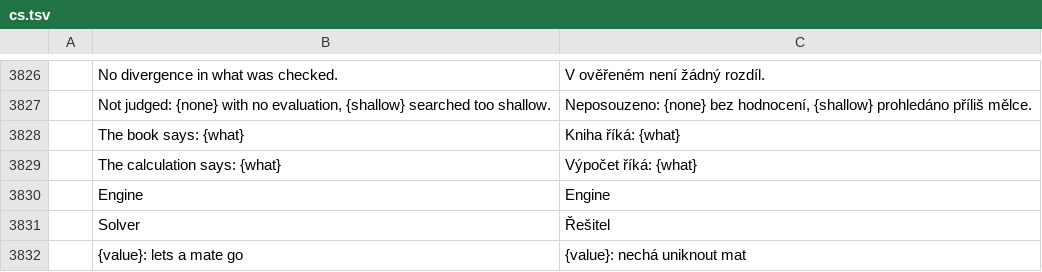
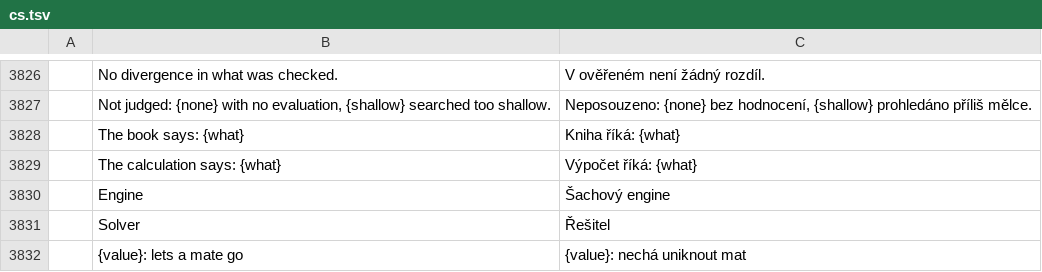
Before and after one commit to DarcioAlberico/pdfcraft-xadrez, a TSV file: crates/ui-egui/src/i18n/cs.tsv, drawn as a sheet; only a part is shown, gaps mark what is left out; the diff names each change by its address in the sheet, - before the commit and + after, or states it on an @@ line.

```diff
--- a/crates/ui-egui/src/i18n/cs.tsv
+++ b/crates/ui-egui/src/i18n/cs.tsv
-C3830: Engine
+C3830: Šachový engine
```
Also changed, not shown: crates/ui-egui/src/i18n/vi.tsv, 2 other files.
